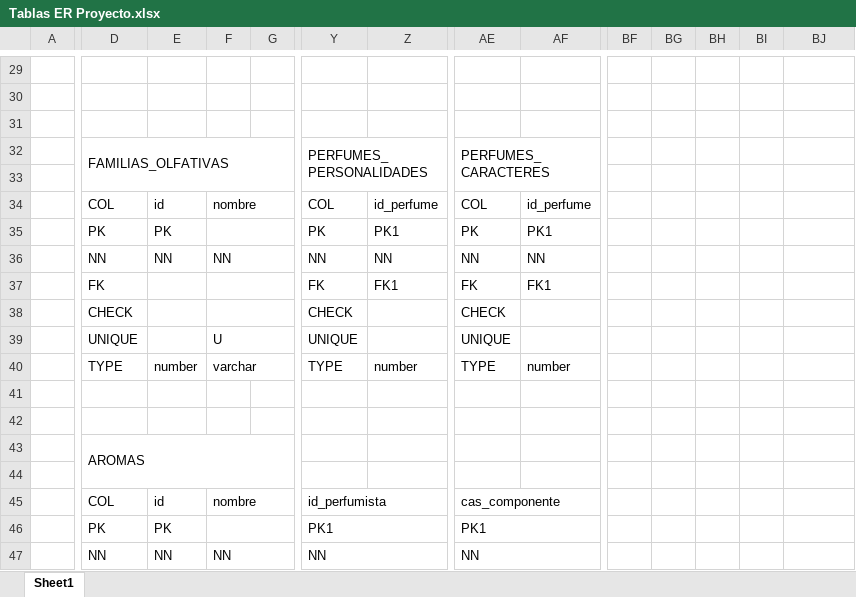
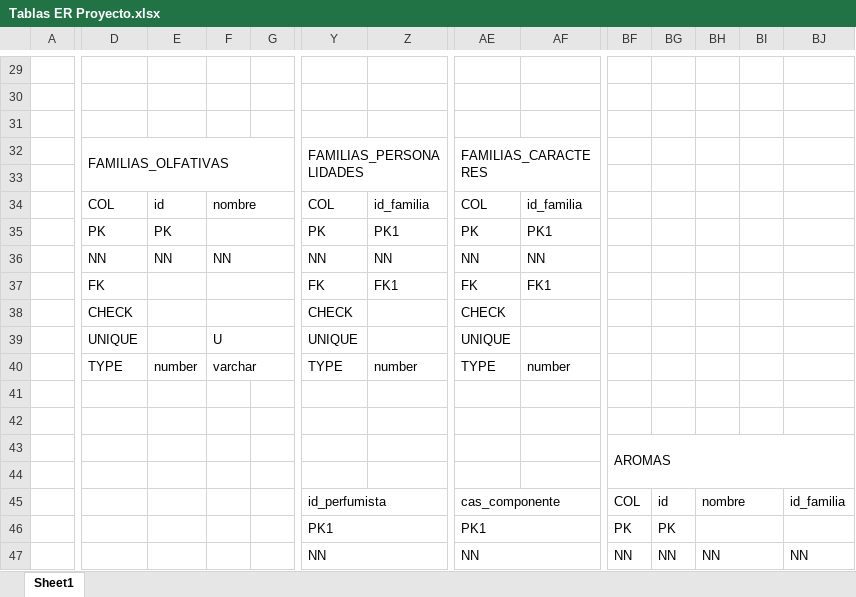
Before and after one commit to rsca7213/SBD1-Perfumeria, an Excel workbook: Documentos Entrega 1/Tablas ER Proyecto.xlsx, sheet Sheet1, drawn as a sheet; only a part is shown, gaps mark what is left out; values as stored, in another font and other column widths than the file's, no cell formats; removed rows and columns are numbered as before the commit, all else as after; the diff covers the shown part only; the diff names each change by its address in the sheet, - before the commit and + after, or states it on an @@ line.

Commit message:
arreglar ER y tablas

```diff
--- a/Documentos Entrega 1/Tablas ER Proyecto.xlsx (sheet Sheet1)
+++ b/Documentos Entrega 1/Tablas ER Proyecto.xlsx (sheet Sheet1)
-Y32: PERFUMES_PERSONALIDADES
+Y32: FAMILIAS_PERSONALIDADES
-AE32: PERFUMES_CARACTERES
+AE32: FAMILIAS_CARACTERES
-Z34: id_perfume
+Z34: id_familia
-AF34: id_perfume
+AF34: id_familia
-D43: AROMAS
+D43: (empty)
-D43:G44 merged
-BF43: (empty)
+BF43: AROMAS
+BF43:BJ44 merged
-D45: COL
+D45: (empty)
-E45: id
+E45: (empty)
-F45: nombre
+F45: (empty)
-F45:G45 merged
-BF45: (empty)
+BF45: COL
-BG45: (empty)
+BG45: id
-BH45: (empty)
+BH45: nombre
+BH45:BI45 merged
-BJ45: (empty)
+BJ45: id_familia
-D46: PK
+D46: (empty)
-E46: PK
+E46: (empty)
-F46:G46 merged
-BF46: (empty)
+BF46: PK
-BG46: (empty)
+BG46: PK
+BH46:BI46 merged
-D47: NN
+D47: (empty)
-E47: NN
+E47: (empty)
-F47: NN
+F47: (empty)
-F47:G47 merged
-BF47: (empty)
+BF47: NN
-BG47: (empty)
+BG47: NN
-BH47: (empty)
+BH47: NN
+BH47:BI47 merged
-BJ47: (empty)
+BJ47: NN
```
Also changed, not shown: 4 added rows, 4 removed rows, 30 edited cells and merged cells elsewhere in this sheet, cell formats, 4 other files.
